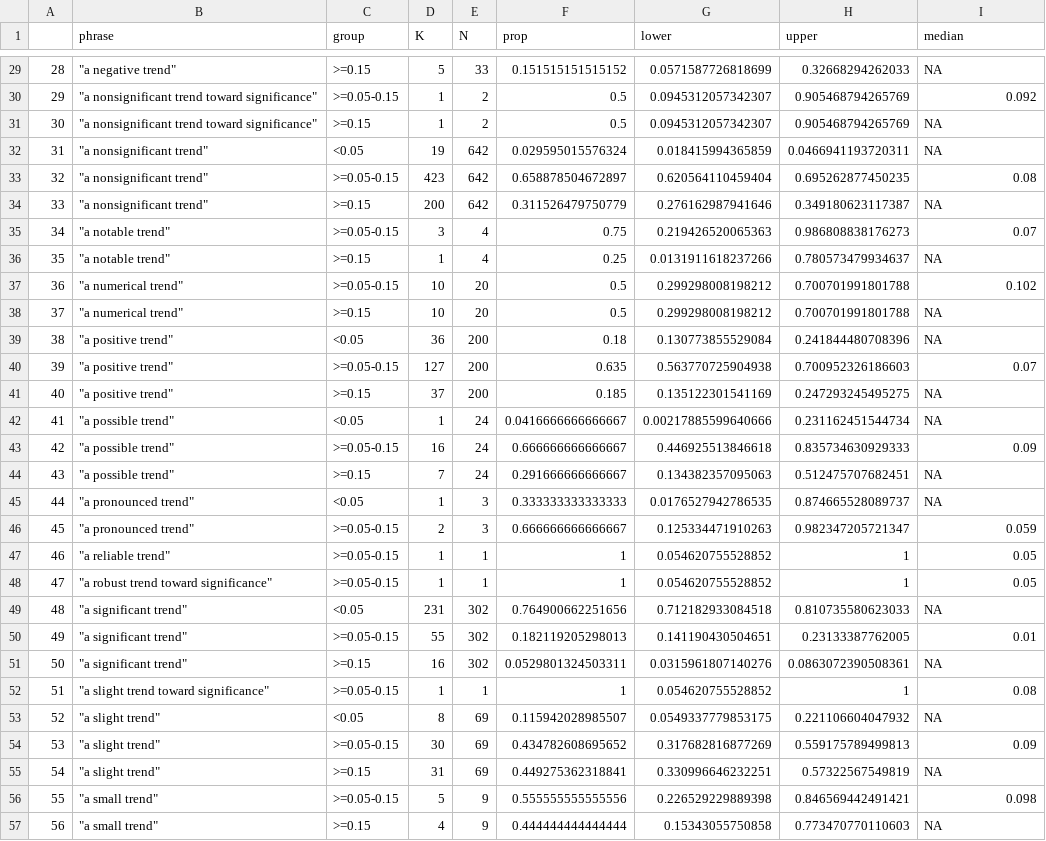
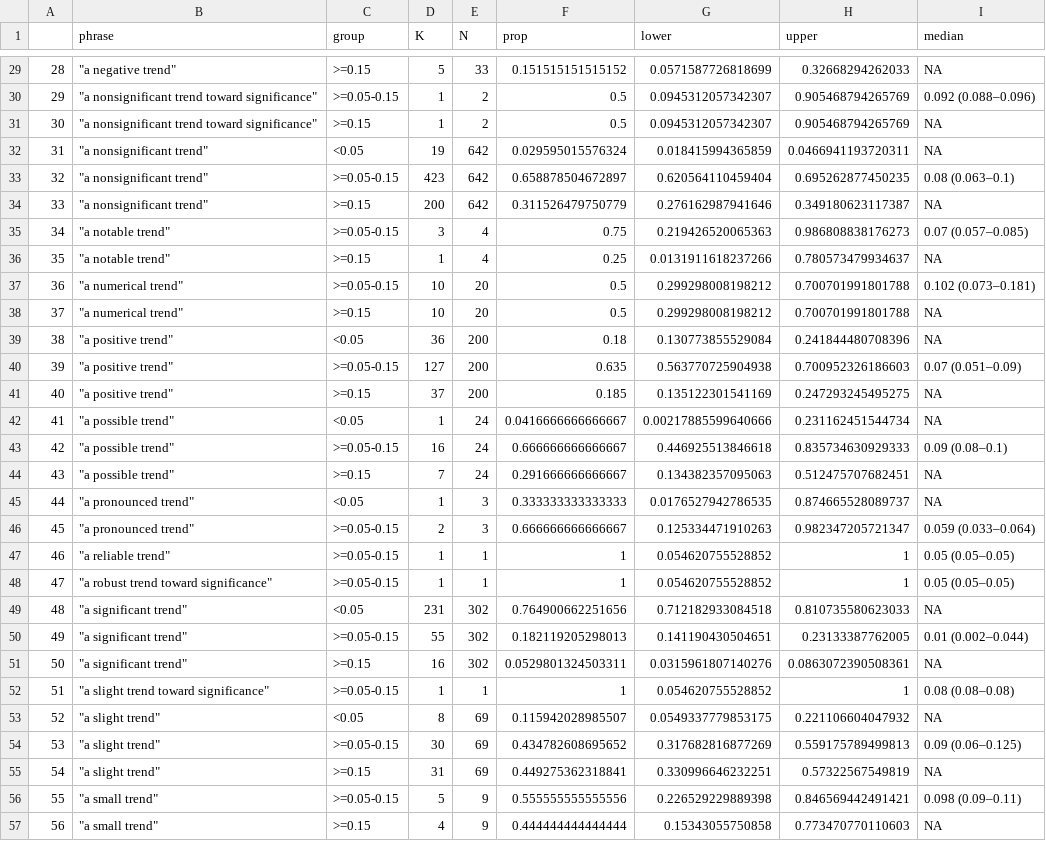
Before and after one commit to wmotte/almost_significant, a CSV file: out.05.process/range_P_values__phrases_100.csv, drawn as a sheet; only a part is shown, gaps mark what is left out; the diff covers the shown part only.

```diff
--- a/out.05.process/range_P_values__phrases_100.csv
+++ b/out.05.process/range_P_values__phrases_100.csv
@@ -29,29 +29,29 @@
 "28","""a negative trend""",">=0.15",5,33,0.151515151515152,0.0571587726818699,0.32668294262033,NA
-"29","""a nonsignificant trend toward significance""",">=0.05-0.15",1,2,0.5,0.0945312057342307,0.905468794265769,0.092
+"29","""a nonsignificant trend toward significance""",">=0.05-0.15",1,2,0.5,0.0945312057342307,0.905468794265769,"0.092 (0.088–0.096)"
 "30","""a nonsignificant trend toward significance""",">=0.15",1,2,0.5,0.0945312057342307,0.905468794265769,NA
 "31","""a nonsignificant trend""","<0.05",19,642,0.029595015576324,0.018415994365859,0.0466941193720311,NA
-"32","""a nonsignificant trend""",">=0.05-0.15",423,642,0.658878504672897,0.620564110459404,0.695262877450235,0.08
+"32","""a nonsignificant trend""",">=0.05-0.15",423,642,0.658878504672897,0.620564110459404,0.695262877450235,"0.08 (0.063–0.1)"
 "33","""a nonsignificant trend""",">=0.15",200,642,0.311526479750779,0.276162987941646,0.349180623117387,NA
-"34","""a notable trend""",">=0.05-0.15",3,4,0.75,0.219426520065363,0.986808838176273,0.07
+"34","""a notable trend""",">=0.05-0.15",3,4,0.75,0.219426520065363,0.986808838176273,"0.07 (0.057–0.085)"
 "35","""a notable trend""",">=0.15",1,4,0.25,0.0131911618237266,0.780573479934637,NA
-"36","""a numerical trend""",">=0.05-0.15",10,20,0.5,0.299298008198212,0.700701991801788,0.102
+"36","""a numerical trend""",">=0.05-0.15",10,20,0.5,0.299298008198212,0.700701991801788,"0.102 (0.073–0.181)"
 "37","""a numerical trend""",">=0.15",10,20,0.5,0.299298008198212,0.700701991801788,NA
 "38","""a positive trend""","<0.05",36,200,0.18,0.130773855529084,0.241844480708396,NA
-"39","""a positive trend""",">=0.05-0.15",127,200,0.635,0.563770725904938,0.700952326186603,0.07
+"39","""a positive trend""",">=0.05-0.15",127,200,0.635,0.563770725904938,0.700952326186603,"0.07 (0.051–0.09)"
 "40","""a positive trend""",">=0.15",37,200,0.185,0.135122301541169,0.247293245495275,NA
 "41","""a possible trend""","<0.05",1,24,0.0416666666666667,0.00217885599640666,0.231162451544734,NA
-"42","""a possible trend""",">=0.05-0.15",16,24,0.666666666666667,0.446925513846618,0.835734630929333,0.09
+"42","""a possible trend""",">=0.05-0.15",16,24,0.666666666666667,0.446925513846618,0.835734630929333,"0.09 (0.08–0.1)"
 "43","""a possible trend""",">=0.15",7,24,0.291666666666667,0.134382357095063,0.512475707682451,NA
 "44","""a pronounced trend""","<0.05",1,3,0.333333333333333,0.0176527942786535,0.874665528089737,NA
-"45","""a pronounced trend""",">=0.05-0.15",2,3,0.666666666666667,0.125334471910263,0.982347205721347,0.059
-"46","""a reliable trend""",">=0.05-0.15",1,1,1,0.054620755528852,1,0.05
-"47","""a robust trend toward significance""",">=0.05-0.15",1,1,1,0.054620755528852,1,0.05
+"45","""a pronounced trend""",">=0.05-0.15",2,3,0.666666666666667,0.125334471910263,0.982347205721347,"0.059 (0.033–0.064)"
+"46","""a reliable trend""",">=0.05-0.15",1,1,1,0.054620755528852,1,"0.05 (0.05–0.05)"
+"47","""a robust trend toward significance""",">=0.05-0.15",1,1,1,0.054620755528852,1,"0.05 (0.05–0.05)"
 "48","""a significant trend""","<0.05",231,302,0.764900662251656,0.712182933084518,0.810735580623033,NA
-"49","""a significant trend""",">=0.05-0.15",55,302,0.182119205298013,0.141190430504651,0.23133387762005,0.01
+"49","""a significant trend""",">=0.05-0.15",55,302,0.182119205298013,0.141190430504651,0.23133387762005,"0.01 (0.002–0.044)"
 "50","""a significant trend""",">=0.15",16,302,0.0529801324503311,0.0315961807140276,0.0863072390508361,NA
-"51","""a slight trend toward significance""",">=0.05-0.15",1,1,1,0.054620755528852,1,0.08
+"51","""a slight trend toward significance""",">=0.05-0.15",1,1,1,0.054620755528852,1,"0.08 (0.08–0.08)"
 "52","""a slight trend""","<0.05",8,69,0.115942028985507,0.0549337779853175,0.221106604047932,NA
-"53","""a slight trend""",">=0.05-0.15",30,69,0.434782608695652,0.317682816877269,0.559175789499813,0.09
+"53","""a slight trend""",">=0.05-0.15",30,69,0.434782608695652,0.317682816877269,0.559175789499813,"0.09 (0.06–0.125)"
 "54","""a slight trend""",">=0.15",31,69,0.449275362318841,0.330996646232251,0.57322567549819,NA
-"55","""a small trend""",">=0.05-0.15",5,9,0.555555555555556,0.226529229889398,0.846569442491421,0.098
+"55","""a small trend""",">=0.05-0.15",5,9,0.555555555555556,0.226529229889398,0.846569442491421,"0.098 (0.09–0.11)"
 "56","""a small trend""",">=0.15",4,9,0.444444444444444,0.15343055750858,0.773470770110603,NA
```
Also changed, not shown: 161 edited cells elsewhere in this file, out.05.process/range_P_values__phrases_30_99.csv, 21 other files.
